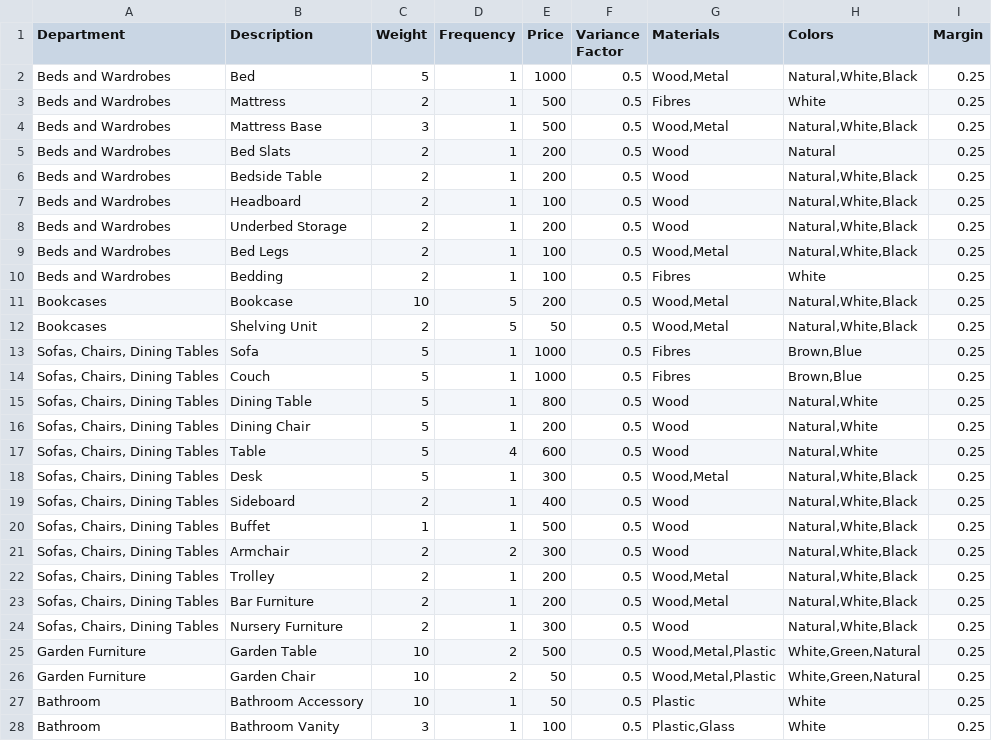
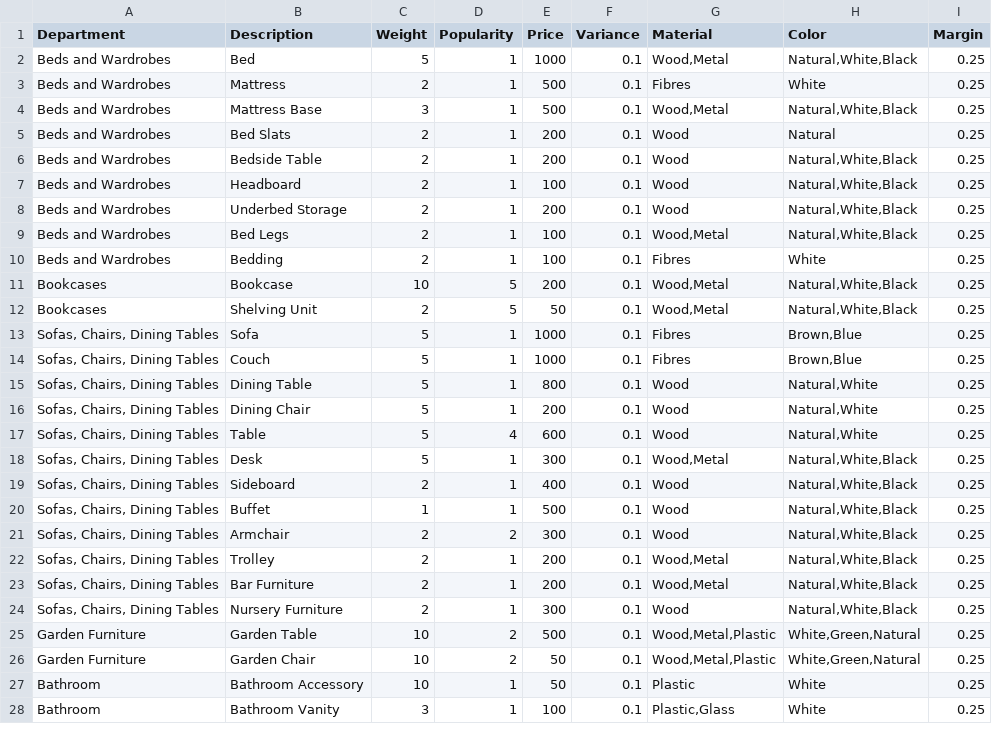
Before and after one commit to davidbarone/Dbarone.Net.Fake, a CSV file: Dbarone.Net.Fake/Datasets/Product_Types.csv, drawn as a sheet; only a part is shown; the diff covers the shown part only.

Commit message:
Product sampler (in progress)

```diff
--- a/Dbarone.Net.Fake/Datasets/Product_Types.csv
+++ b/Dbarone.Net.Fake/Datasets/Product_Types.csv
@@ -1,28 +1,28 @@
-Department,Description,Weight,Frequency,Price,Variance Factor,Materials,Colors,Margin
-Beds and Wardrobes,Bed,5,1,1000,0.5,"Wood,Metal","Natural,White,Black",0.25
-Beds and Wardrobes,Mattress,2,1,500,0.5,Fibres,White,0.25
-Beds and Wardrobes,Mattress Base,3,1,500,0.5,"Wood,Metal","Natural,White,Black",0.25
-Beds and Wardrobes,Bed Slats,2,1,200,0.5,Wood,Natural,0.25
-Beds and Wardrobes,Bedside Table,2,1,200,0.5,Wood,"Natural,White,Black",0.25
-Beds and Wardrobes,Headboard,2,1,100,0.5,Wood,"Natural,White,Black",0.25
-Beds and Wardrobes,Underbed Storage,2,1,200,0.5,Wood,"Natural,White,Black",0.25
-Beds and Wardrobes,Bed Legs,2,1,100,0.5,"Wood,Metal","Natural,White,Black",0.25
-Beds and Wardrobes,Bedding,2,1,100,0.5,Fibres,White,0.25
-Bookcases,Bookcase,10,5,200,0.5,"Wood,Metal","Natural,White,Black",0.25
-Bookcases,Shelving Unit,2,5,50,0.5,"Wood,Metal","Natural,White,Black",0.25
-"Sofas, Chairs, Dining Tables",Sofa,5,1,1000,0.5,Fibres,"Brown,Blue",0.25
-"Sofas, Chairs, Dining Tables",Couch,5,1,1000,0.5,Fibres,"Brown,Blue",0.25
-"Sofas, Chairs, Dining Tables",Dining Table,5,1,800,0.5,Wood,"Natural,White",0.25
-"Sofas, Chairs, Dining Tables",Dining Chair,5,1,200,0.5,Wood,"Natural,White",0.25
-"Sofas, Chairs, Dining Tables",Table,5,4,600,0.5,Wood,"Natural,White",0.25
-"Sofas, Chairs, Dining Tables",Desk,5,1,300,0.5,"Wood,Metal","Natural,White,Black",0.25
-"Sofas, Chairs, Dining Tables",Sideboard,2,1,400,0.5,Wood,"Natural,White,Black",0.25
-"Sofas, Chairs, Dining Tables",Buffet,1,1,500,0.5,Wood,"Natural,White,Black",0.25
-"Sofas, Chairs, Dining Tables",Armchair,2,2,300,0.5,Wood,"Natural,White,Black",0.25
-"Sofas, Chairs, Dining Tables",Trolley,2,1,200,0.5,"Wood,Metal","Natural,White,Black",0.25
-"Sofas, Chairs, Dining Tables",Bar Furniture,2,1,200,0.5,"Wood,Metal","Natural,White,Black",0.25
-"Sofas, Chairs, Dining Tables",Nursery Furniture,2,1,300,0.5,Wood,"Natural,White,Black",0.25
-Garden Furniture,Garden Table,10,2,500,0.5,"Wood,Metal,Plastic","White,Green,Natural",0.25
-Garden Furniture,Garden Chair,10,2,50,0.5,"Wood,Metal,Plastic","White,Green,Natural",0.25
-Bathroom,Bathroom Accessory,10,1,50,0.5,Plastic,White,0.25
-Bathroom,Bathroom Vanity,3,1,100,0.5,"Plastic,Glass",White,0.25
+Department,Description,Weight,Popularity,Price,Variance,Material,Color,Margin
+Beds and Wardrobes,Bed,5,1,1000,0.1,"Wood,Metal","Natural,White,Black",0.25
+Beds and Wardrobes,Mattress,2,1,500,0.1,Fibres,White,0.25
+Beds and Wardrobes,Mattress Base,3,1,500,0.1,"Wood,Metal","Natural,White,Black",0.25
+Beds and Wardrobes,Bed Slats,2,1,200,0.1,Wood,Natural,0.25
+Beds and Wardrobes,Bedside Table,2,1,200,0.1,Wood,"Natural,White,Black",0.25
+Beds and Wardrobes,Headboard,2,1,100,0.1,Wood,"Natural,White,Black",0.25
+Beds and Wardrobes,Underbed Storage,2,1,200,0.1,Wood,"Natural,White,Black",0.25
+Beds and Wardrobes,Bed Legs,2,1,100,0.1,"Wood,Metal","Natural,White,Black",0.25
+Beds and Wardrobes,Bedding,2,1,100,0.1,Fibres,White,0.25
+Bookcases,Bookcase,10,5,200,0.1,"Wood,Metal","Natural,White,Black",0.25
+Bookcases,Shelving Unit,2,5,50,0.1,"Wood,Metal","Natural,White,Black",0.25
+"Sofas, Chairs, Dining Tables",Sofa,5,1,1000,0.1,Fibres,"Brown,Blue",0.25
+"Sofas, Chairs, Dining Tables",Couch,5,1,1000,0.1,Fibres,"Brown,Blue",0.25
+"Sofas, Chairs, Dining Tables",Dining Table,5,1,800,0.1,Wood,"Natural,White",0.25
+"Sofas, Chairs, Dining Tables",Dining Chair,5,1,200,0.1,Wood,"Natural,White",0.25
+"Sofas, Chairs, Dining Tables",Table,5,4,600,0.1,Wood,"Natural,White",0.25
+"Sofas, Chairs, Dining Tables",Desk,5,1,300,0.1,"Wood,Metal","Natural,White,Black",0.25
+"Sofas, Chairs, Dining Tables",Sideboard,2,1,400,0.1,Wood,"Natural,White,Black",0.25
+"Sofas, Chairs, Dining Tables",Buffet,1,1,500,0.1,Wood,"Natural,White,Black",0.25
+"Sofas, Chairs, Dining Tables",Armchair,2,2,300,0.1,Wood,"Natural,White,Black",0.25
+"Sofas, Chairs, Dining Tables",Trolley,2,1,200,0.1,"Wood,Metal","Natural,White,Black",0.25
+"Sofas, Chairs, Dining Tables",Bar Furniture,2,1,200,0.1,"Wood,Metal","Natural,White,Black",0.25
+"Sofas, Chairs, Dining Tables",Nursery Furniture,2,1,300,0.1,Wood,"Natural,White,Black",0.25
+Garden Furniture,Garden Table,10,2,500,0.1,"Wood,Metal,Plastic","White,Green,Natural",0.25
+Garden Furniture,Garden Chair,10,2,50,0.1,"Wood,Metal,Plastic","White,Green,Natural",0.25
+Bathroom,Bathroom Accessory,10,1,50,0.1,Plastic,White,0.25
+Bathroom,Bathroom Vanity,3,1,100,0.1,"Plastic,Glass",White,0.25
```
Also changed, not shown: 46 edited cells elsewhere in this file, 7 other files.
